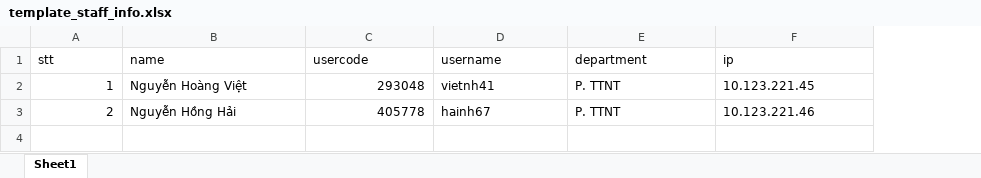
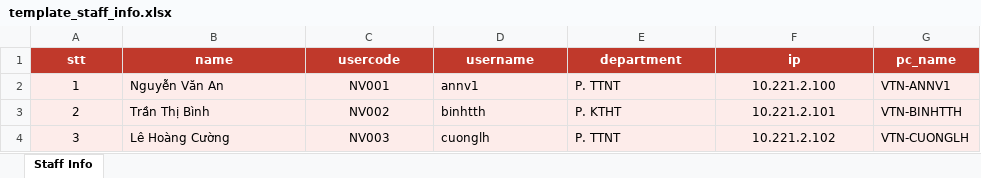
Before and after one commit to VietNguyenHoang812/admin_dashboard, an Excel workbook: test_data/template_staff_info.xlsx, sheet Staff Info, drawn as a sheet; values as stored, in another font and other column widths than the file's, no borders; the diff names each change by its address in the sheet, - before the commit and + after, or states it on an @@ line.

```diff
--- a/test_data/template_staff_info.xlsx (sheet Staff Info)
+++ b/test_data/template_staff_info.xlsx (sheet Staff Info)
-sheet tab: Sheet1
+sheet tab: Staff Info
+column G (pc_name), rows 2-3: VTN-ANNV1 | VTN-BINHTTH
@@ A1:F1 fill: none → #C0392B, bold: off → on, text colour: black → #FFFFFF, alignment: left → center @@
-A2:F3 fill: none
+A2:F3 fill: #FDECEA
-A2:A3 alignment: right
+A2:A3 alignment: center
-B2 (name): Nguyễn Hoàng Việt
+B2 (name): Nguyễn Văn An
-C2 (usercode): 293048
+C2 (usercode): NV001
-C2:C3 alignment: right
+C2:C3 alignment: center
-D2 (username): vietnh41
+D2 (username): annv1
-F2 (ip): 10.123.221.45
+F2 (ip): 10.221.2.100
-F2:F3 alignment: left
+F2:F3 alignment: center
-B3 (name): Nguyễn Hồng Hải
+B3 (name): Trần Thị Bình
-C3 (usercode): 405778
+C3 (usercode): NV002
-D3 (username): hainh67
+D3 (username): binhtth
-E3 (department): P. TTNT
+E3 (department): P. KTHT
-F3 (ip): 10.123.221.46
+F3 (ip): 10.221.2.101
+row 4: 3 | Lê Hoàng Cường | NV003 | cuonglh | P. TTNT | 10.221.2.102 | VTN-CUONGLH
```
Also changed, not shown: 27 other files.
